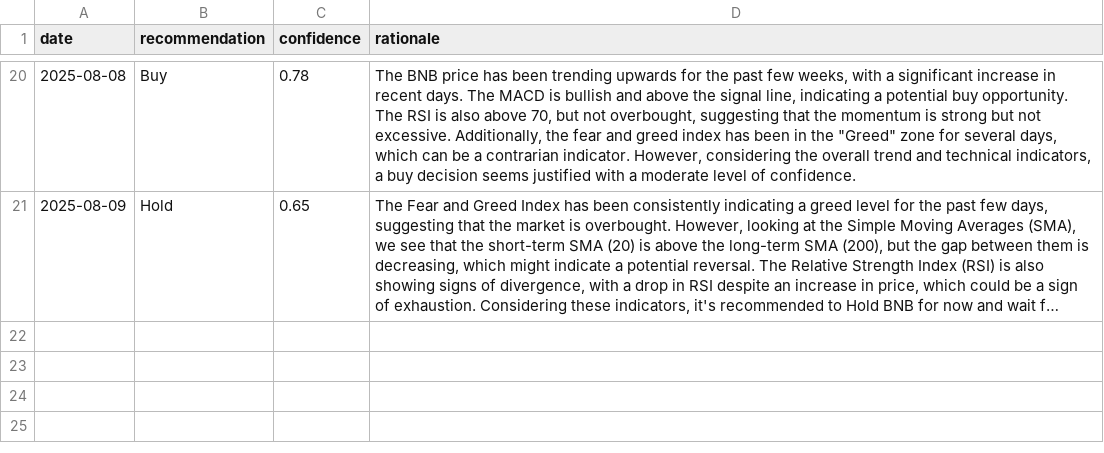
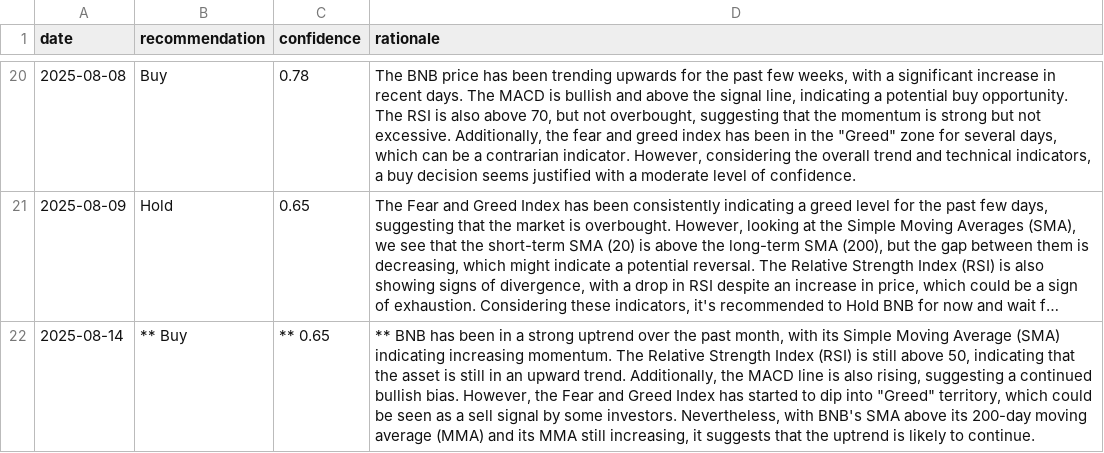
Before and after one commit to amrelsawalhi/DipSignal, a CSV file: data/llama_recommendations_bnb.csv, drawn as a sheet; only a part is shown, gaps mark what is left out; long unchanged cells end in …; the diff names each change by its address in the sheet, - before the commit and + after, or states it on an @@ line.

```diff
--- a/data/llama_recommendations_bnb.csv
+++ b/data/llama_recommendations_bnb.csv
+row 22: 2025-08-14 | ** Buy | ** 0.65 | ** BNB has been in a strong uptrend over the past month, with its Simple Moving Average (SMA) indicating increasing momentum. The Relative Strength Index (RSI) is still above 50, indicating that the asset is still in an upward trend. Additionally, the MACD line is also rising, suggesting a continued bullish bias. However, the Fear and Greed Index has started to dip into "Greed" territory, which could be seen as a sell signal by some investors. Nevertheless, with BNB's SMA above its 200-day moving average (MMA) and its MMA still increasing, it suggests that the uptrend is likely to continue.
```
Also changed, not shown: data/btc_technical.csv, data/eth_technical.csv, 12 other files.
